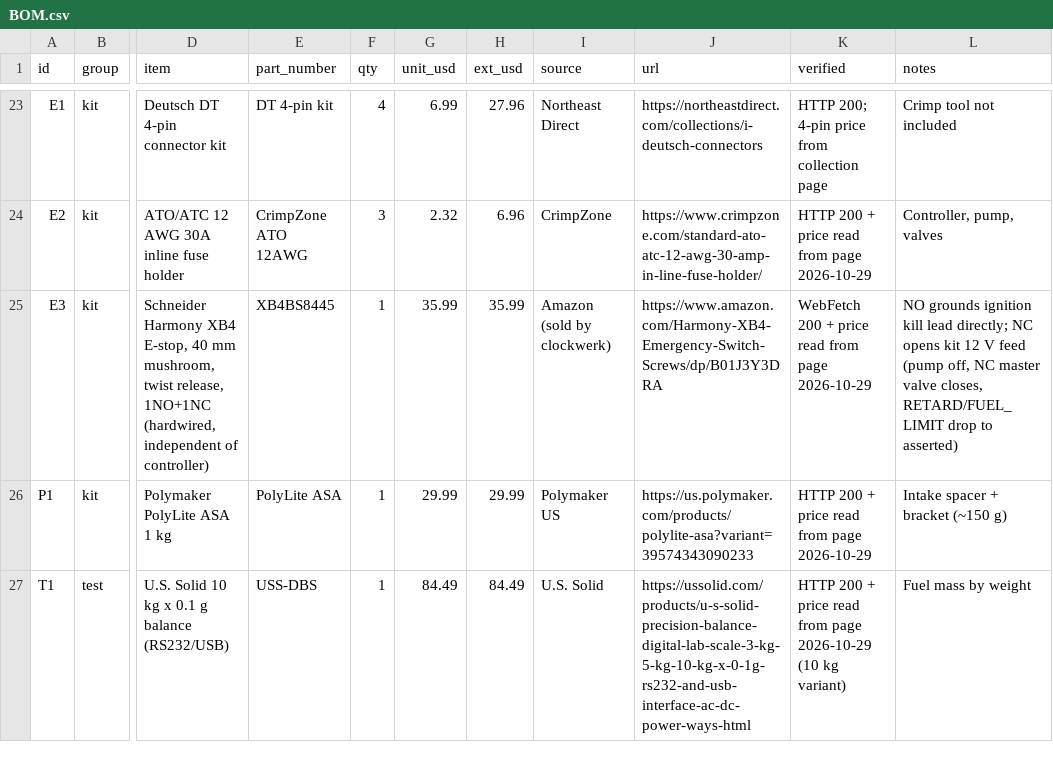
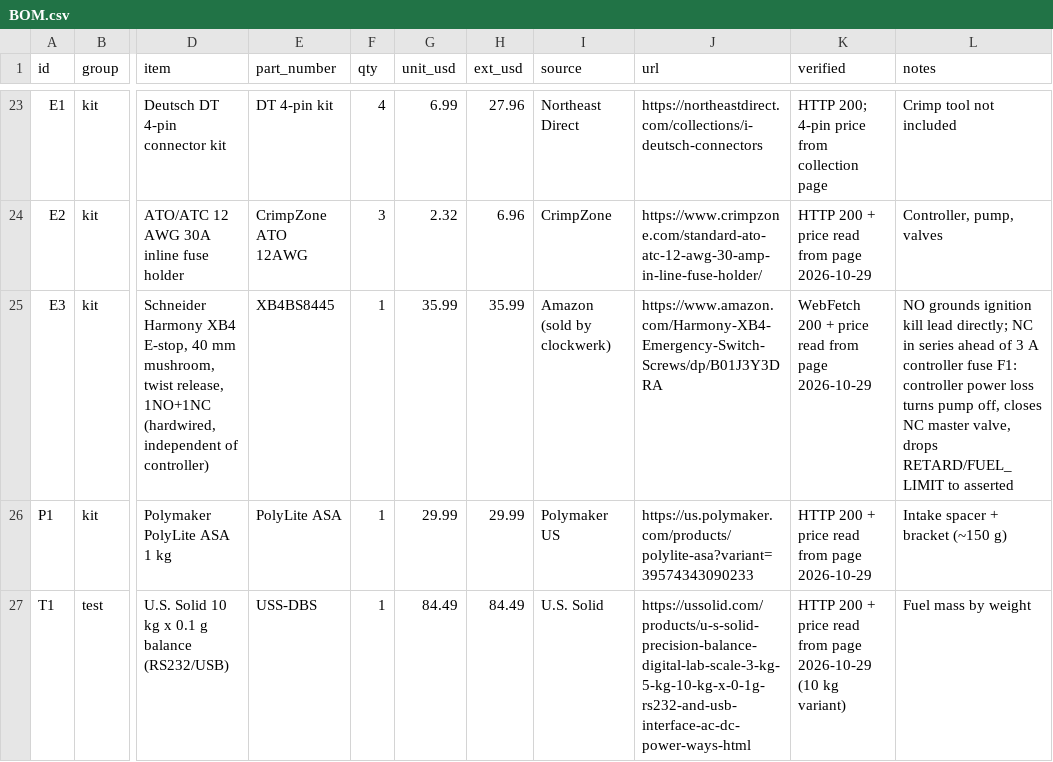
Before and after one commit to redwing509/water-engine, a CSV file: hardware/bolt-on-kit/BOM.csv, drawn as a sheet; only a part is shown, gaps mark what is left out; the diff names each change by its address in the sheet, - before the commit and + after, or states it on an @@ line.

Commit message:
bolt-on-kit: E-stop NC contact ahead of controller fuse F1 (Claude review CL-6)

```diff
--- a/hardware/bolt-on-kit/BOM.csv
+++ b/hardware/bolt-on-kit/BOM.csv
-L25 (notes): …directly; NC opens kit 12 V feed (pump off, NC master valve closes, RETARD/FUEL_LIMIT drop to asserted)
+L25 (notes): …directly; NC in series ahead of 3 A controller fuse F1: controller power loss turns pump off, closes NC master valve, drops RETARD/FUEL_LIMIT to asserted
```
Also changed, not shown: 2 other files.
